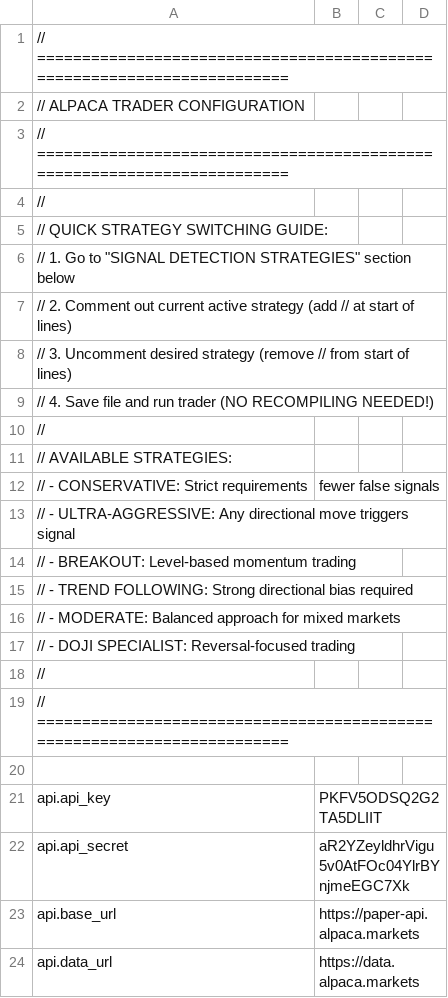
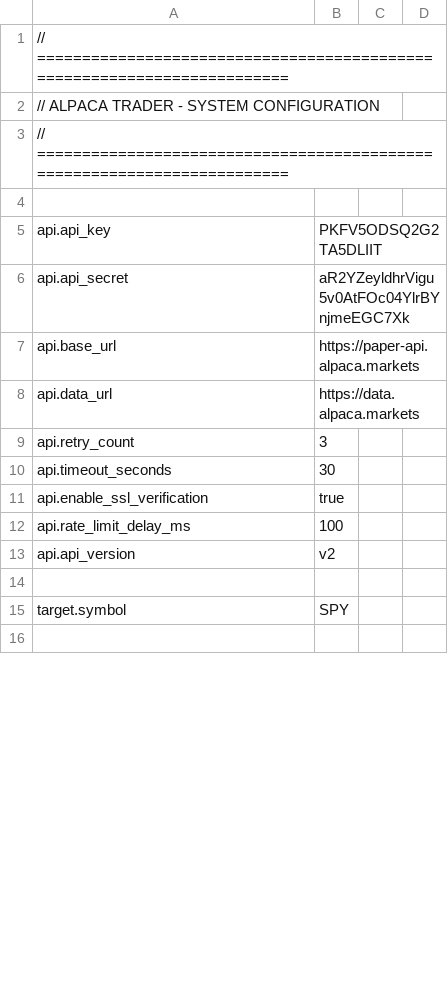
Before and after one commit to NicholasAntoniadesEngineer/alpaca_trader, a CSV file: config/runtime_config.csv, drawn as a sheet; only a part is shown; the shorter side is filled out with more unchanged rows; the diff covers the shown part only.

```diff
--- a/config/runtime_config.csv
+++ b/config/runtime_config.csv
@@ -1,19 +1,3 @@
 // ========================================================================
-// ALPACA TRADER CONFIGURATION
-// ========================================================================
-//
-// QUICK STRATEGY SWITCHING GUIDE:
-// 1. Go to "SIGNAL DETECTION STRATEGIES" section below
-// 2. Comment out current active strategy (add // at start of lines)
-// 3. Uncomment desired strategy (remove // from start of lines)
-// 4. Save file and run trader (NO RECOMPILING NEEDED!)
-//
-// AVAILABLE STRATEGIES:
-// - CONSERVATIVE: Strict requirements, fewer false signals
-// - ULTRA-AGGRESSIVE: Any directional move triggers signal
-// - BREAKOUT: Level-based momentum trading
-// - TREND FOLLOWING: Strong directional bias required
-// - MODERATE: Balanced approach for mixed markets
-// - DOJI SPECIALIST: Reversal-focused trading
-//
+// ALPACA TRADER - SYSTEM CONFIGURATION
 // ========================================================================
```
Also changed, not shown: 2 added rows, 19 removed rows, 1 moved row and 1 edited cell elsewhere in this file, config/strategy_profiles.csv, 18 other files.
